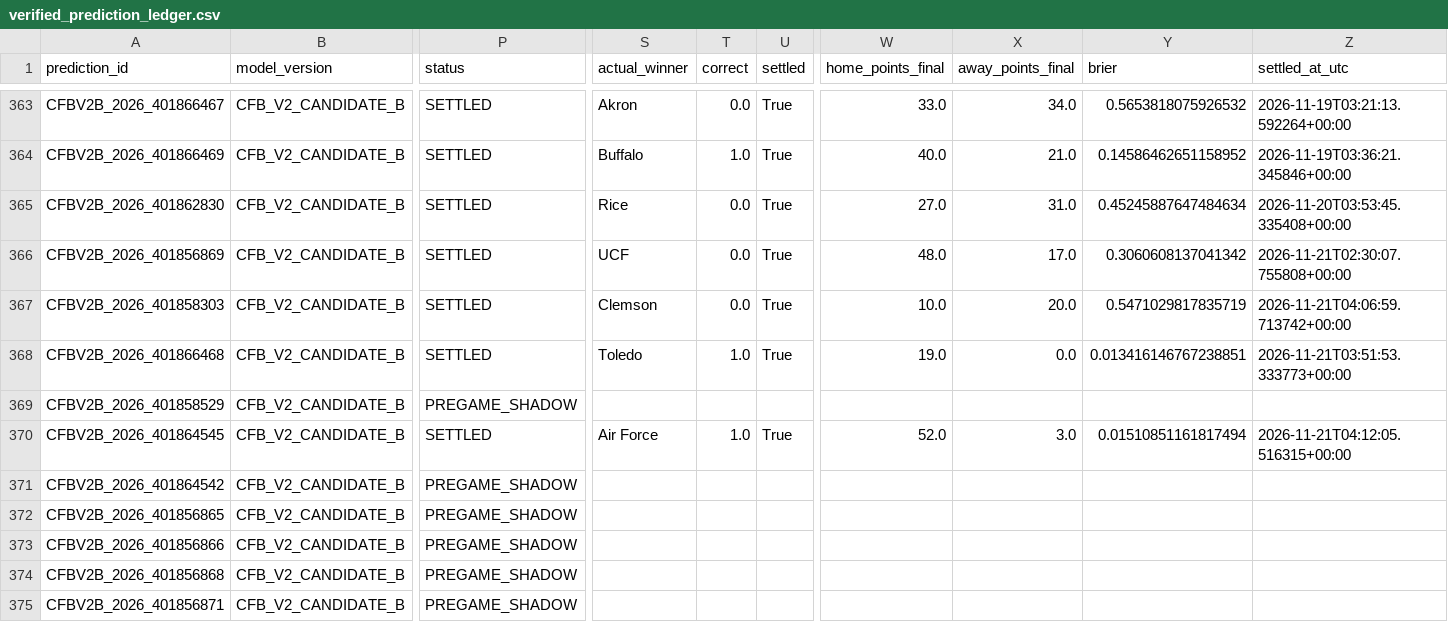
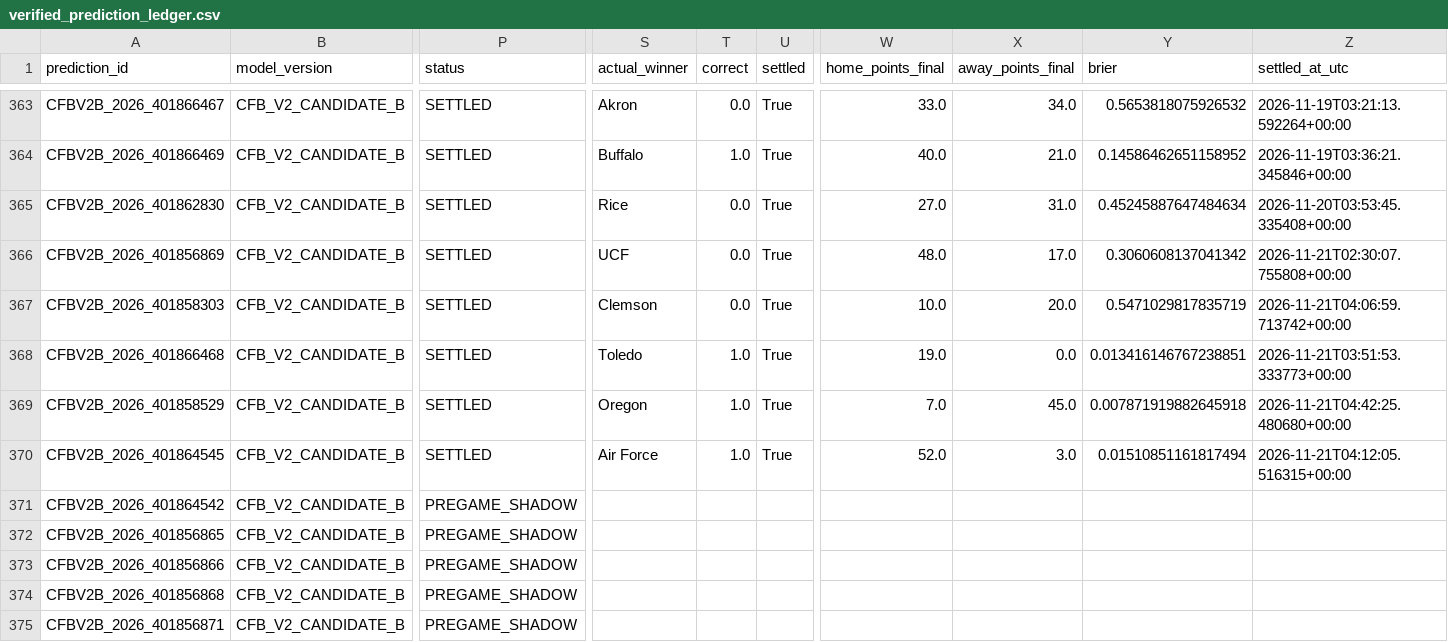
Before and after one commit to bp111301/bp-sports, a CSV file: data/cfb/v2_shadow/verified_prediction_ledger.csv, drawn as a sheet; only a part is shown, gaps mark what is left out; the diff names each change by its address in the sheet, - before the commit and + after, or states it on an @@ line.

```diff
--- a/data/cfb/v2_shadow/verified_prediction_ledger.csv
+++ b/data/cfb/v2_shadow/verified_prediction_ledger.csv
-P369 (status): PREGAME_SHADOW
+P369 (status): SETTLED
-S369 (actual_winner): (empty)
+S369 (actual_winner): Oregon
-T369 (correct): (empty)
+T369 (correct): 1.0
-U369 (settled): (empty)
+U369 (settled): True
-W369 (home_points_final): (empty)
+W369 (home_points_final): 7.0
-X369 (away_points_final): (empty)
+X369 (away_points_final): 45.0
-Y369 (brier): (empty)
+Y369 (brier): 0.007871919882645918
-Z369 (settled_at_utc): (empty)
+Z369 (settled_at_utc): 2026-11-21T04:42:25.480680+00:00
```
Also changed, not shown: data/cfb/ledger/prediction_ledger.csv, 3 other files.
